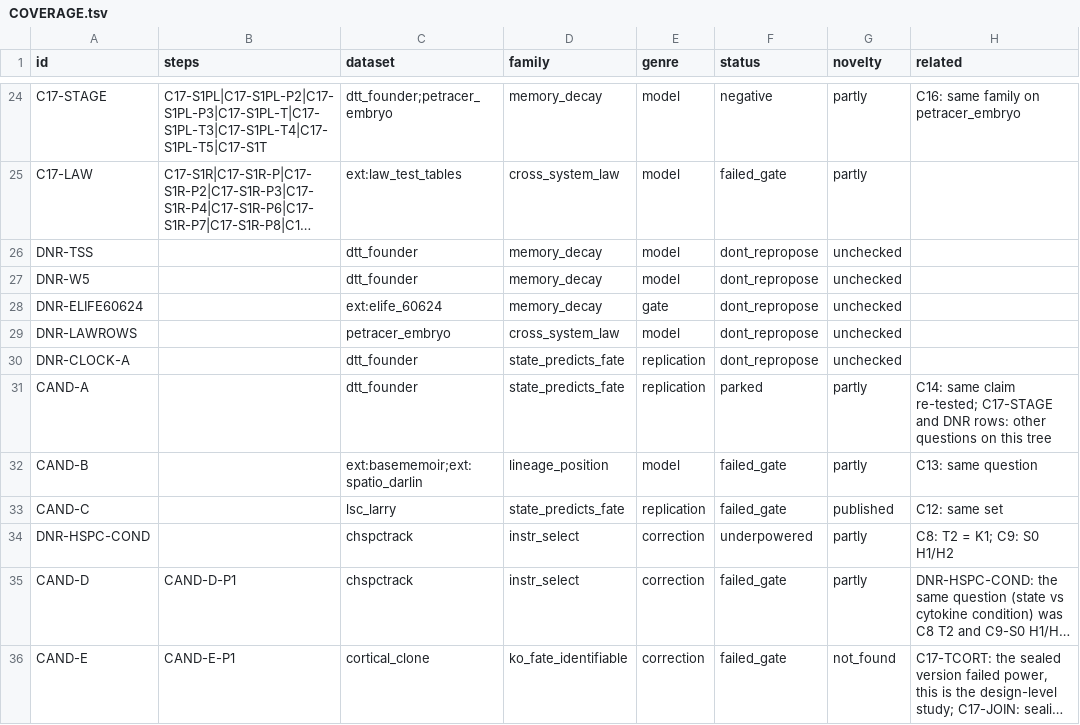
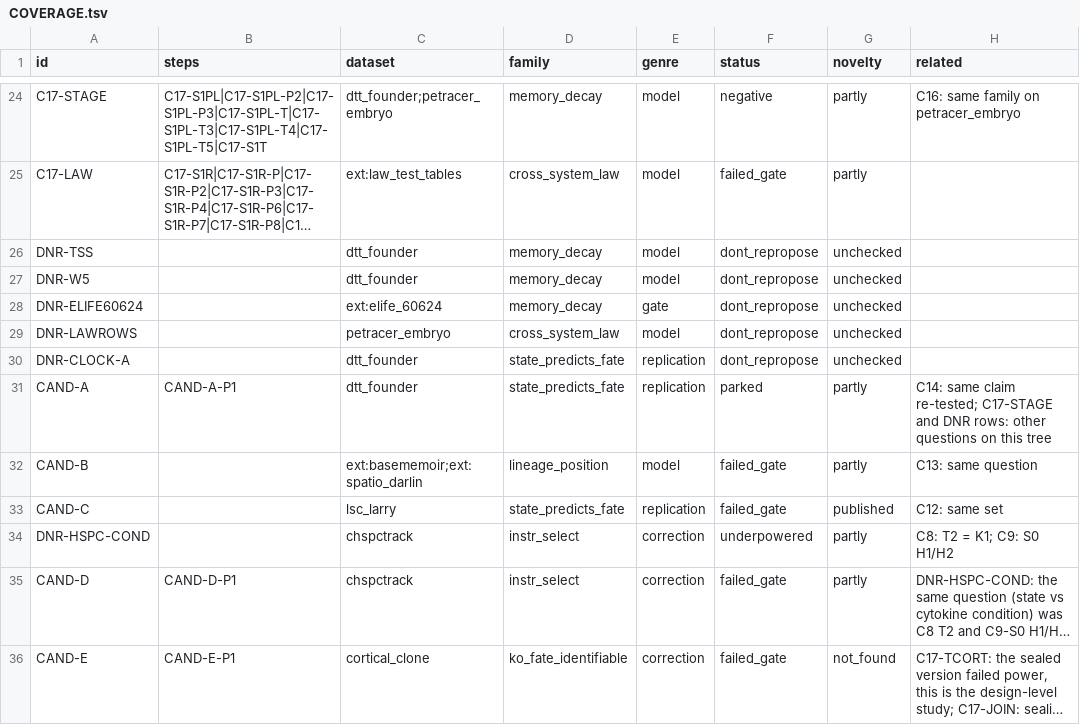
Before and after one commit to krenusz/cellware, a TSV file: experiments/COVERAGE.tsv, drawn as a sheet; only a part is shown, gaps mark what is left out; long unchanged cells end in …; the diff names each change by its address in the sheet, - before the commit and + after, or states it on an @@ line.

```diff
--- a/experiments/COVERAGE.tsv
+++ b/experiments/COVERAGE.tsv
-B31 (steps): (empty)
+B31 (steps): CAND-A-P1
```
Also changed, not shown: 5 other files.
